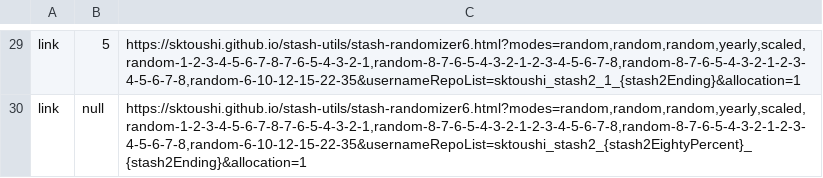
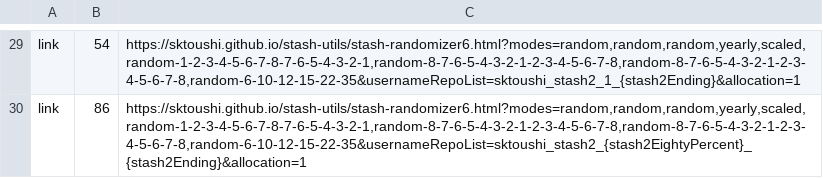
Before and after one commit to sktoushi/stash-utils, a CSV file: skyway-modifiable-redirect0915-133-stash-of-stashes.csv, drawn as a sheet; only a part is shown, gaps mark what is left out; the diff covers the shown part only; the diff names each change by its address in the sheet, - before the commit and + after, or states it on an @@ line.

```diff
--- a/skyway-modifiable-redirect0915-133-stash-of-stashes.csv
+++ b/skyway-modifiable-redirect0915-133-stash-of-stashes.csv
-B29: 5
+B29: 54
-B30: null
+B30: 86
```
Also changed, not shown: 28 edited cells elsewhere in this file.
